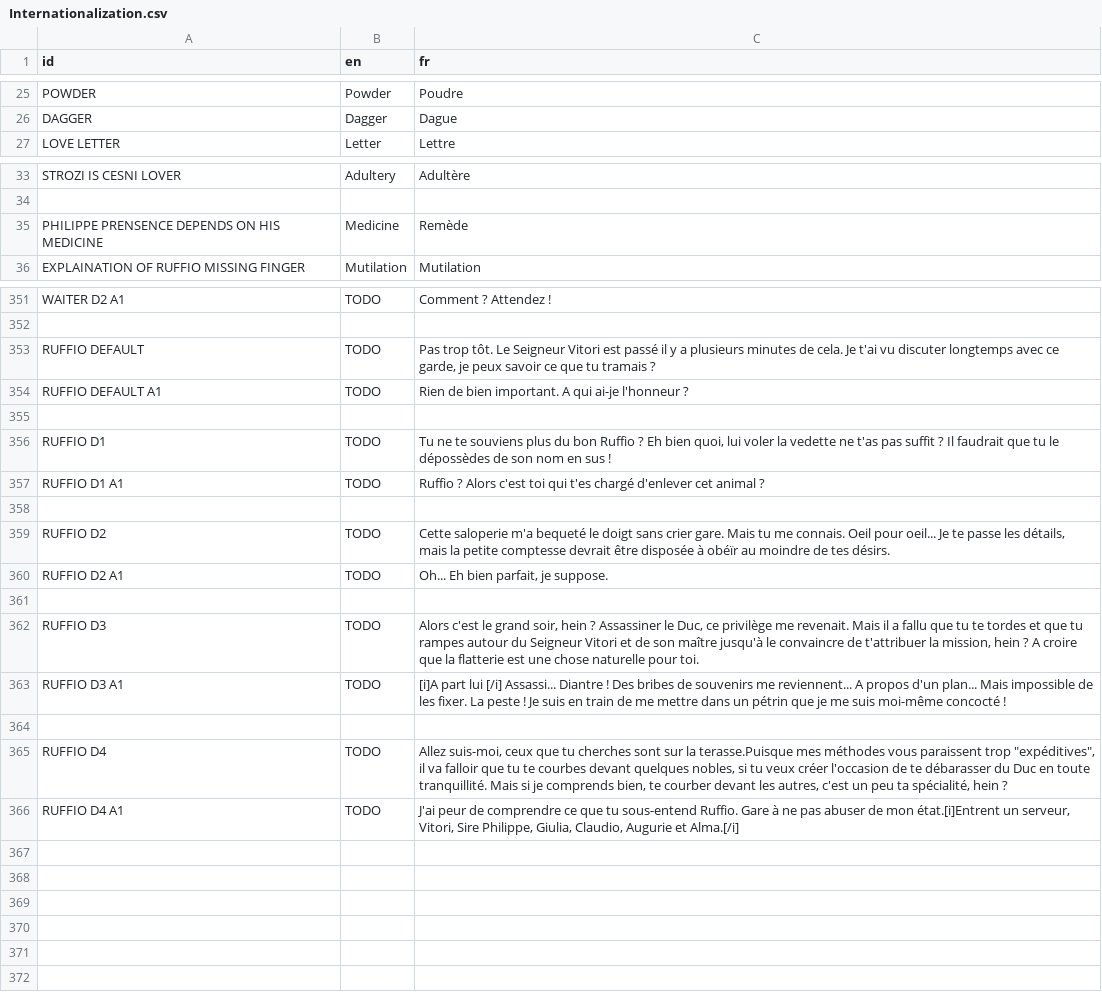
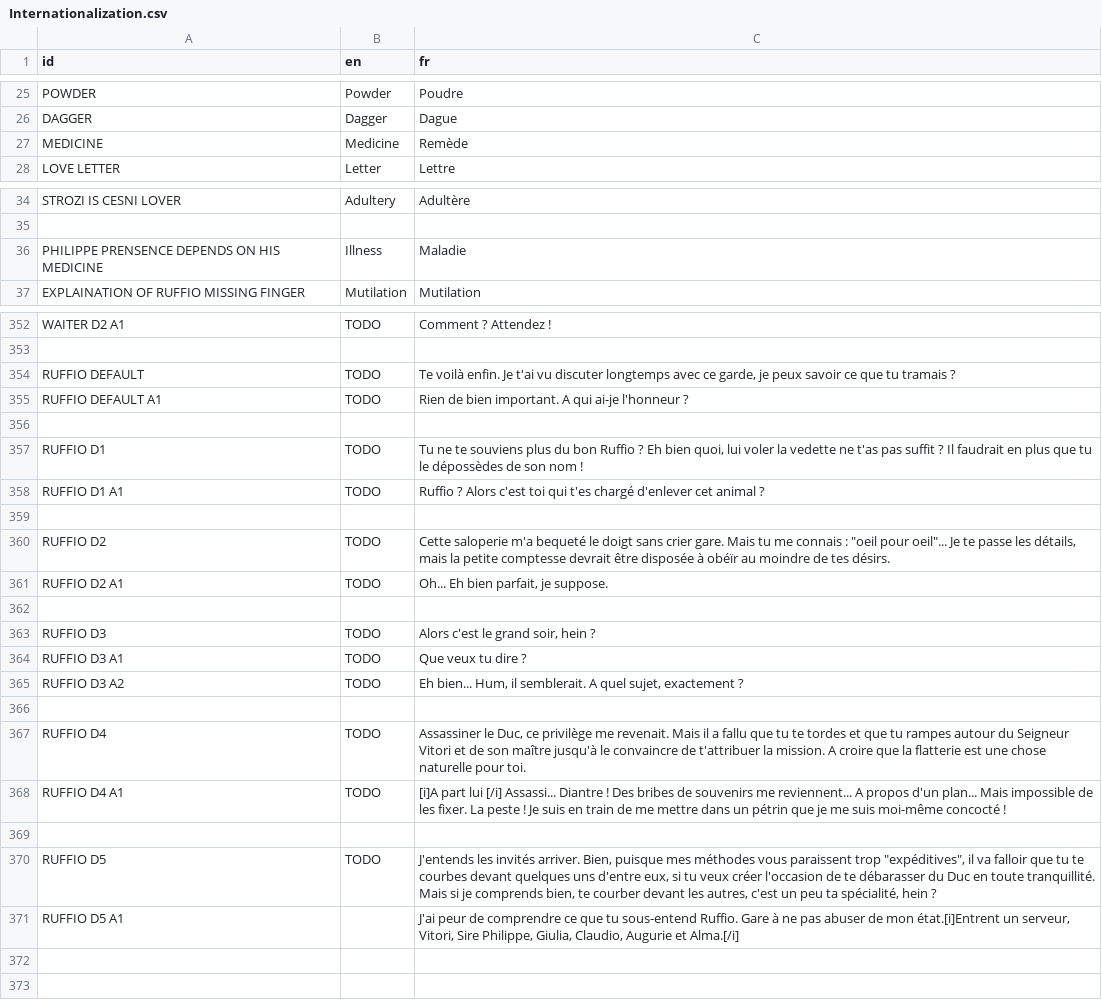
Before and after one commit to DualWielding/1GAM-November, a CSV file: Game/GeneralData/Internationalization.csv, drawn as a sheet; only a part is shown, gaps mark what is left out; the diff covers the shown part only.

Commit message:
Polished Ruffio Dialog + created NEED A DRINK card + fixed Waiter's dialog

```diff
--- a/Game/GeneralData/Internationalization.csv
+++ b/Game/GeneralData/Internationalization.csv
@@ -32,2 +32,3 @@ POWDER,Powder,Poudre
 DAGGER,Dagger,Dague
+MEDICINE,Medicine,Remède
 LOVE LETTER,Letter,Lettre
@@ -40,3 +41,3 @@ STROZI IS CESNI LOVER,Adultery,Adultère
 ,,
-PHILIPPE PRENSENCE DEPENDS ON HIS MEDICINE,Medicine,Remède
+PHILIPPE PRENSENCE DEPENDS ON HIS MEDICINE,Illness,Maladie
 EXPLAINATION OF RUFFIO MISSING FINGER,Mutilation,Mutilation
@@ -358,20 +359,20 @@ WAITER D2 A1,TODO,Comment ? Attendez !
 ,,
-RUFFIO DEFAULT,TODO,"Pas trop tôt. Le Seigneur Vitori est passé il y a plusieurs minutes de cela. Je t'ai vu discuter longtemps avec ce garde, je peux savoir ce que tu tramais ?"
+RUFFIO DEFAULT,TODO,"Te voilà enfin. Je t'ai vu discuter longtemps avec ce garde, je peux savoir ce que tu tramais ?"
 RUFFIO DEFAULT A1,TODO,Rien de bien important. A qui ai-je l'honneur ?
 ,,
-RUFFIO D1,TODO,"Tu ne te souviens plus du bon Ruffio ? Eh bien quoi, lui voler la vedette ne t'as pas suffit ? Il faudrait que tu le dépossèdes de son nom en sus !"
+RUFFIO D1,TODO,"Tu ne te souviens plus du bon Ruffio ? Eh bien quoi, lui voler la vedette ne t'as pas suffit ? Il faudrait en plus que tu le dépossèdes de son nom !"
 RUFFIO D1 A1,TODO,Ruffio ? Alors c'est toi qui t'es chargé d'enlever cet animal ?
 ,,
-RUFFIO D2,TODO,"Cette saloperie m'a bequeté le doigt sans crier gare. Mais tu me connais. Oeil pour oeil... Je te passe les détails, mais la petite comptesse devrait être disposée à obéïr au moindre de tes désirs."
+RUFFIO D2,TODO,"Cette saloperie m'a bequeté le doigt sans crier gare. Mais tu me connais : ""oeil pour oeil""... Je te passe les détails, mais la petite comptesse devrait être disposée à obéïr au moindre de tes désirs."
 RUFFIO D2 A1,TODO,"Oh... Eh bien parfait, je suppose."
 ,,
-RUFFIO D3,TODO,"Alors c'est le grand soir, hein ? Assassiner le Duc, ce privilège me revenait. Mais il a fallu que tu te tordes et que tu rampes autour du Seigneur Vitori et de son maître jusqu'à le convaincre de t'attribuer la mission, hein ? A croire que la flatterie est une chose naturelle pour toi."
-RUFFIO D3 A1,TODO,[i]A part lui [/i] Assassi... Diantre ! Des bribes de souvenirs me reviennent... A propos d'un plan... Mais impossible de les fixer. La peste ! Je suis en train de me mettre dans un pétrin que je me suis moi-même concocté !
+RUFFIO D3,TODO,"Alors c'est le grand soir, hein ?"
+RUFFIO D3 A1,TODO,Que veux tu dire ?
+RUFFIO D3 A2,TODO,"Eh bien... Hum, il semblerait. A quel sujet, exactement ?"
 ,,
-RUFFIO D4,TODO,"Allez suis-moi, ceux que tu cherches sont sur la terasse.Puisque mes méthodes vous paraissent trop ""expéditives"", il va falloir que tu te courbes devant quelques nobles, si tu veux créer l'occasion de te débarasser du Duc en toute tranquillité. Mais si je comprends bien, te courber devant les autres, c'est un peu ta spécialité, hein ?"
-RUFFIO D4 A1,TODO,"J'ai peur de comprendre ce que tu sous-entend Ruffio. Gare à ne pas abuser de mon état.[i]Entrent un serveur, Vitori, Sire Philippe, Giulia, Claudio, Augurie et Alma.[/i]"
+RUFFIO D4,TODO,"Assassiner le Duc, ce privilège me revenait. Mais il a fallu que tu te tordes et que tu rampes autour du Seigneur Vitori et de son maître jusqu'à le convaincre de t'attribuer la mission. A croire que la flatterie est une chose naturelle pour toi."
+RUFFIO D4 A1,TODO,[i]A part lui [/i] Assassi... Diantre ! Des bribes de souvenirs me reviennent... A propos d'un plan... Mais impossible de les fixer. La peste ! Je suis en train de me mettre dans un pétrin que je me suis moi-même concocté !
 ,,
-,,
-,,
-,,
+RUFFIO D5,TODO,"J'entends les invités arriver. Bien, puisque mes méthodes vous paraissent trop ""expéditives"", il va falloir que tu te courbes devant quelques uns d'entre eux, si tu veux créer l'occasion de te débarasser du Duc en toute tranquillité. Mais si je comprends bien, te courber devant les autres, c'est un peu ta spécialité, hein ?"
+RUFFIO D5 A1,,"J'ai peur de comprendre ce que tu sous-entend Ruffio. Gare à ne pas abuser de mon état.[i]Entrent un serveur, Vitori, Sire Philippe, Giulia, Claudio, Augurie et Alma.[/i]"
 ,,
```
Also changed, not shown: 10 edited cells elsewhere in this file, 3 other files.
